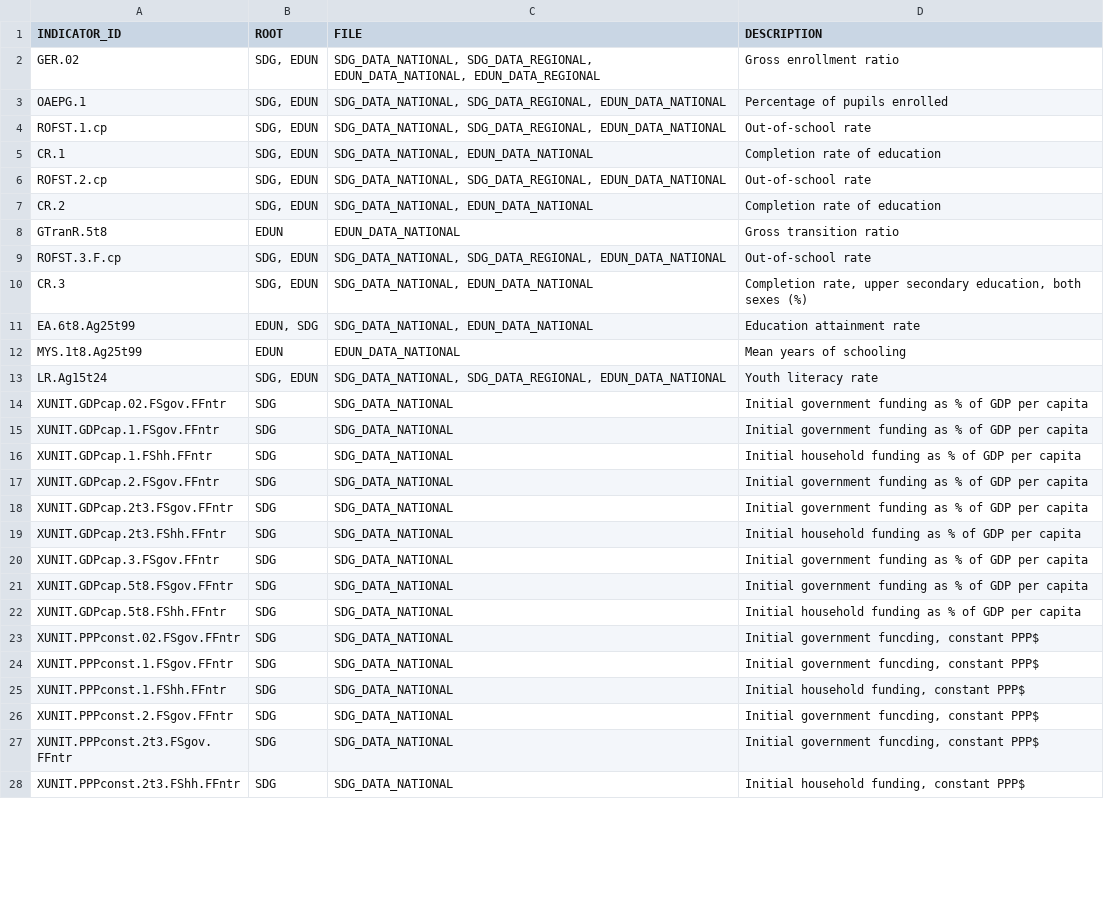
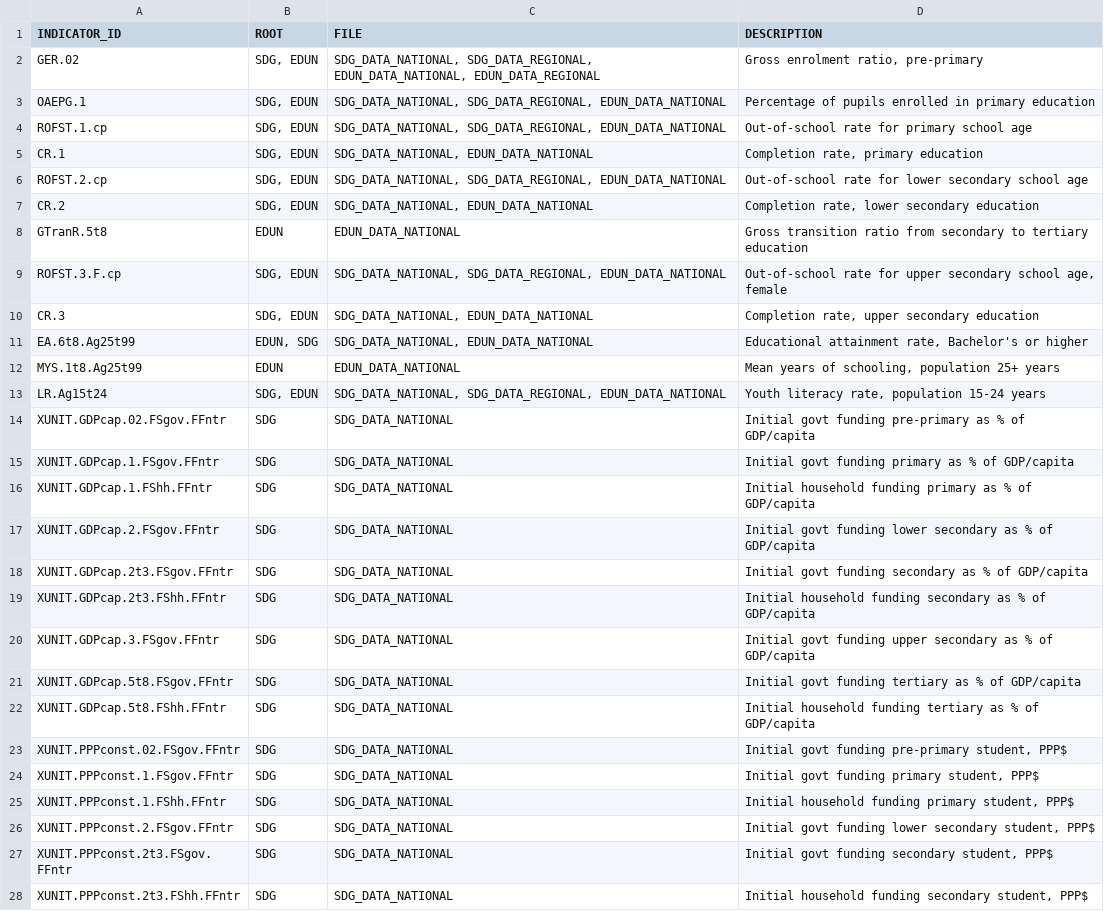
Before and after one commit to hasanqadri/UNESCO-Interface, a CSV file: data/indicator_file.csv, drawn as a sheet; only a part is shown; the diff covers the shown part only.

```diff
--- a/data/indicator_file.csv
+++ b/data/indicator_file.csv
@@ -1,28 +1,28 @@
 INDICATOR_ID,ROOT,FILE,DESCRIPTION
-GER.02,"SDG, EDUN","SDG_DATA_NATIONAL, SDG_DATA_REGIONAL, EDUN_DATA_NATIONAL,  EDUN_DATA_REGIONAL",Gross enrollment ratio
-OAEPG.1,"SDG, EDUN","SDG_DATA_NATIONAL, SDG_DATA_REGIONAL, EDUN_DATA_NATIONAL",Percentage of pupils enrolled
-ROFST.1.cp,"SDG, EDUN","SDG_DATA_NATIONAL, SDG_DATA_REGIONAL, EDUN_DATA_NATIONAL",Out-of-school rate
-CR.1,"SDG, EDUN","SDG_DATA_NATIONAL, EDUN_DATA_NATIONAL",Completion rate of education
-ROFST.2.cp,"SDG, EDUN","SDG_DATA_NATIONAL, SDG_DATA_REGIONAL, EDUN_DATA_NATIONAL",Out-of-school rate
-CR.2,"SDG, EDUN","SDG_DATA_NATIONAL, EDUN_DATA_NATIONAL",Completion rate of education
-GTranR.5t8,EDUN,EDUN_DATA_NATIONAL,Gross transition ratio
-ROFST.3.F.cp,"SDG, EDUN","SDG_DATA_NATIONAL, SDG_DATA_REGIONAL, EDUN_DATA_NATIONAL",Out-of-school rate
-CR.3,"SDG, EDUN","SDG_DATA_NATIONAL, EDUN_DATA_NATIONAL","Completion rate, upper secondary education, both sexes (%)"
-EA.6t8.Ag25t99,"EDUN, SDG","SDG_DATA_NATIONAL, EDUN_DATA_NATIONAL",Education attainment rate
-MYS.1t8.Ag25t99,EDUN,EDUN_DATA_NATIONAL,Mean years of schooling
-LR.Ag15t24,"SDG, EDUN","SDG_DATA_NATIONAL, SDG_DATA_REGIONAL, EDUN_DATA_NATIONAL",Youth literacy rate
-XUNIT.GDPcap.02.FSgov.FFntr,SDG,SDG_DATA_NATIONAL,Initial government funding as % of GDP per capita
-XUNIT.GDPcap.1.FSgov.FFntr,SDG,SDG_DATA_NATIONAL,Initial government funding as % of GDP per capita
-XUNIT.GDPcap.1.FShh.FFntr,SDG,SDG_DATA_NATIONAL,Initial household funding as % of GDP per capita
-XUNIT.GDPcap.2.FSgov.FFntr,SDG,SDG_DATA_NATIONAL,Initial government funding as % of GDP per capita
-XUNIT.GDPcap.2t3.FSgov.FFntr,SDG,SDG_DATA_NATIONAL,Initial government funding as % of GDP per capita
-XUNIT.GDPcap.2t3.FShh.FFntr,SDG,SDG_DATA_NATIONAL,Initial household funding as % of GDP per capita
-XUNIT.GDPcap.3.FSgov.FFntr,SDG,SDG_DATA_NATIONAL,Initial government funding as % of GDP per capita
-XUNIT.GDPcap.5t8.FSgov.FFntr,SDG,SDG_DATA_NATIONAL,Initial government funding as % of GDP per capita
-XUNIT.GDPcap.5t8.FShh.FFntr,SDG,SDG_DATA_NATIONAL,Initial household funding as % of GDP per capita
-XUNIT.PPPconst.02.FSgov.FFntr,SDG,SDG_DATA_NATIONAL,"Initial government funcding, constant PPP$"
-XUNIT.PPPconst.1.FSgov.FFntr,SDG,SDG_DATA_NATIONAL,"Initial government funcding, constant PPP$"
-XUNIT.PPPconst.1.FShh.FFntr,SDG,SDG_DATA_NATIONAL,"Initial household funding, constant PPP$"
-XUNIT.PPPconst.2.FSgov.FFntr,SDG,SDG_DATA_NATIONAL,"Initial government funcding, constant PPP$"
-XUNIT.PPPconst.2t3.FSgov.FFntr,SDG,SDG_DATA_NATIONAL,"Initial government funcding, constant PPP$"
-XUNIT.PPPconst.2t3.FShh.FFntr,SDG,SDG_DATA_NATIONAL,"Initial household funding, constant PPP$"
+GER.02,"SDG, EDUN","SDG_DATA_NATIONAL, SDG_DATA_REGIONAL, EDUN_DATA_NATIONAL,  EDUN_DATA_REGIONAL","Gross enrolment ratio, pre-primary"
+OAEPG.1,"SDG, EDUN","SDG_DATA_NATIONAL, SDG_DATA_REGIONAL, EDUN_DATA_NATIONAL","Percentage of pupils enrolled in primary education"
+ROFST.1.cp,"SDG, EDUN","SDG_DATA_NATIONAL, SDG_DATA_REGIONAL, EDUN_DATA_NATIONAL","Out-of-school rate for primary school age"
+CR.1,"SDG, EDUN","SDG_DATA_NATIONAL, EDUN_DATA_NATIONAL","Completion rate, primary education"
+ROFST.2.cp,"SDG, EDUN","SDG_DATA_NATIONAL, SDG_DATA_REGIONAL, EDUN_DATA_NATIONAL","Out-of-school rate for lower secondary school age"
+CR.2,"SDG, EDUN","SDG_DATA_NATIONAL, EDUN_DATA_NATIONAL","Completion rate, lower secondary education"
+GTranR.5t8,EDUN,EDUN_DATA_NATIONAL,"Gross transition ratio from secondary to tertiary education"
+ROFST.3.F.cp,"SDG, EDUN","SDG_DATA_NATIONAL, SDG_DATA_REGIONAL, EDUN_DATA_NATIONAL","Out-of-school rate for upper secondary school age, female"
+CR.3,"SDG, EDUN","SDG_DATA_NATIONAL, EDUN_DATA_NATIONAL","Completion rate, upper secondary education"
+EA.6t8.Ag25t99,"EDUN, SDG","SDG_DATA_NATIONAL, EDUN_DATA_NATIONAL","Educational attainment rate, Bachelor's or higher"
+MYS.1t8.Ag25t99,EDUN,EDUN_DATA_NATIONAL,"Mean years of schooling, population 25+ years"
+LR.Ag15t24,"SDG, EDUN","SDG_DATA_NATIONAL, SDG_DATA_REGIONAL, EDUN_DATA_NATIONAL","Youth literacy rate, population 15-24 years"
+XUNIT.GDPcap.02.FSgov.FFntr,SDG,SDG_DATA_NATIONAL,Initial govt funding pre-primary as % of GDP/capita
+XUNIT.GDPcap.1.FSgov.FFntr,SDG,SDG_DATA_NATIONAL,Initial govt funding primary as % of GDP/capita
+XUNIT.GDPcap.1.FShh.FFntr,SDG,SDG_DATA_NATIONAL,Initial household funding primary as % of GDP/capita
+XUNIT.GDPcap.2.FSgov.FFntr,SDG,SDG_DATA_NATIONAL,Initial govt funding lower secondary as % of GDP/capita
+XUNIT.GDPcap.2t3.FSgov.FFntr,SDG,SDG_DATA_NATIONAL,Initial govt funding secondary as % of GDP/capita
+XUNIT.GDPcap.2t3.FShh.FFntr,SDG,SDG_DATA_NATIONAL,Initial household funding secondary as % of GDP/capita
+XUNIT.GDPcap.3.FSgov.FFntr,SDG,SDG_DATA_NATIONAL,Initial govt funding upper secondary as % of GDP/capita
+XUNIT.GDPcap.5t8.FSgov.FFntr,SDG,SDG_DATA_NATIONAL,Initial govt funding tertiary as % of GDP/capita
+XUNIT.GDPcap.5t8.FShh.FFntr,SDG,SDG_DATA_NATIONAL,Initial household funding tertiary as % of GDP/capita
+XUNIT.PPPconst.02.FSgov.FFntr,SDG,SDG_DATA_NATIONAL,"Initial govt funding pre-primary student, PPP$"
+XUNIT.PPPconst.1.FSgov.FFntr,SDG,SDG_DATA_NATIONAL,"Initial govt funding primary student, PPP$"
+XUNIT.PPPconst.1.FShh.FFntr,SDG,SDG_DATA_NATIONAL,"Initial household funding primary student, PPP$"
+XUNIT.PPPconst.2.FSgov.FFntr,SDG,SDG_DATA_NATIONAL,"Initial govt funding lower secondary student, PPP$"
+XUNIT.PPPconst.2t3.FSgov.FFntr,SDG,SDG_DATA_NATIONAL,"Initial govt funding secondary student, PPP$"
+XUNIT.PPPconst.2t3.FShh.FFntr,SDG,SDG_DATA_NATIONAL,"Initial household funding secondary student, PPP$"
```
Also changed, not shown: 8 edited cells elsewhere in this file, 3 other files.
